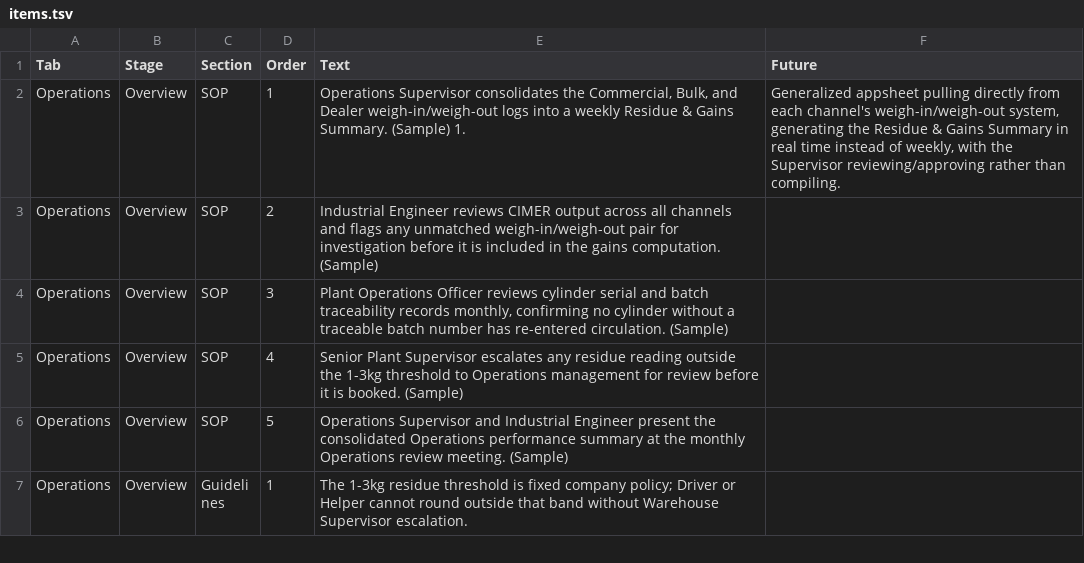
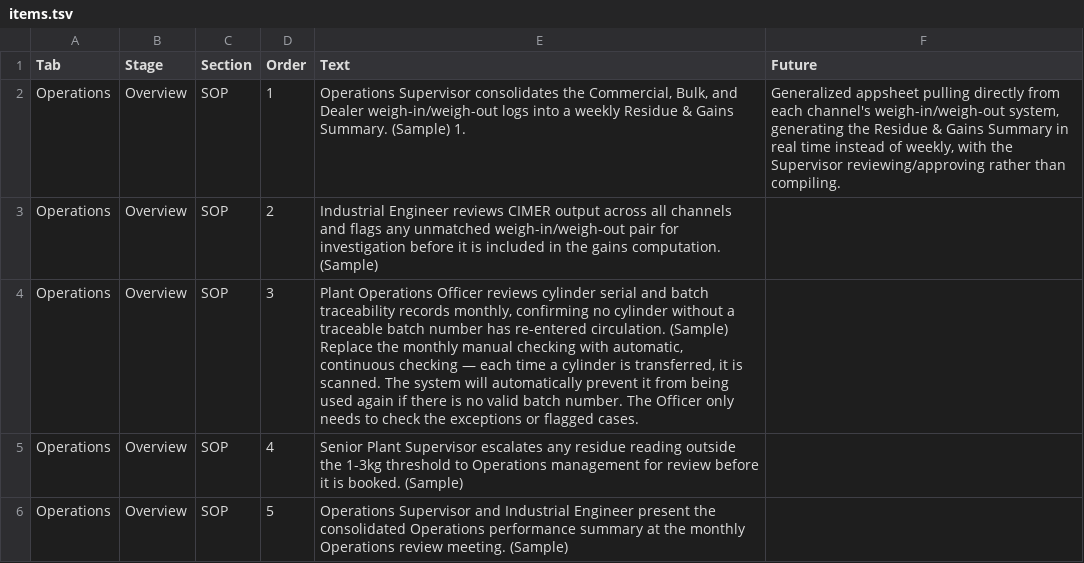
Before and after one commit to wilsonsykes/MGSDiagramWorkflow, a TSV file: content/items.tsv, drawn as a sheet; only a part is shown; the shorter side is filled out with more unchanged rows.

Commit message:
Operations_Overview_Future_3_9/14

```diff
--- a/content/items.tsv
+++ b/content/items.tsv
@@ -3,3 +3,3 @@ Operations	Overview	SOP	1	Operations Supervisor consolidates the Commercial, Bul
 Operations	Overview	SOP	2	Industrial Engineer reviews CIMER output across all channels and flags any unmatched weigh-in/weigh-out pair for investigation before it is included in the gains computation. (Sample)
-Operations	Overview	SOP	3	Plant Operations Officer reviews cylinder serial and batch traceability records monthly, confirming no cylinder without a traceable batch number has re-entered circulation. (Sample)
+Operations	Overview	SOP	3	Plant Operations Officer reviews cylinder serial and batch traceability records monthly, confirming no cylinder without a traceable batch number has re-entered circulation. (Sample)  Replace the monthly manual checking with automatic, continuous checking — each time a cylinder is transferred, it is scanned. The system will automatically prevent it from being used again if there is no valid batch number. The Officer only needs to check the exceptions or flagged cases.
 Operations	Overview	SOP	4	Senior Plant Supervisor escalates any residue reading outside the 1-3kg threshold to Operations management for review before it is booked. (Sample)
```
